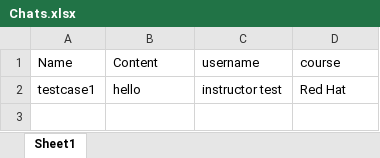
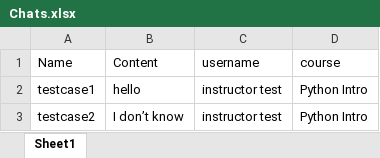
Before and after one commit to RCHD3388/SoftwareTesting, an Excel workbook: configuration/Chats.xlsx, sheet Sheet1, drawn as a sheet; values as stored, in another font and other column widths than the file's, no borders; the diff names each change by its address in the sheet, - before the commit and + after, or states it on an @@ line.

```diff
--- a/configuration/Chats.xlsx (sheet Sheet1)
+++ b/configuration/Chats.xlsx (sheet Sheet1)
-D2 (course): Red Hat
+D2 (course): Python Intro
+row 3: testcase2 | I don’t know | instructor test | Python Intro
```
Also changed, not shown: configuration/AddCourseData.xlsx, configuration/BlogReply.xlsx, 29 other files.
